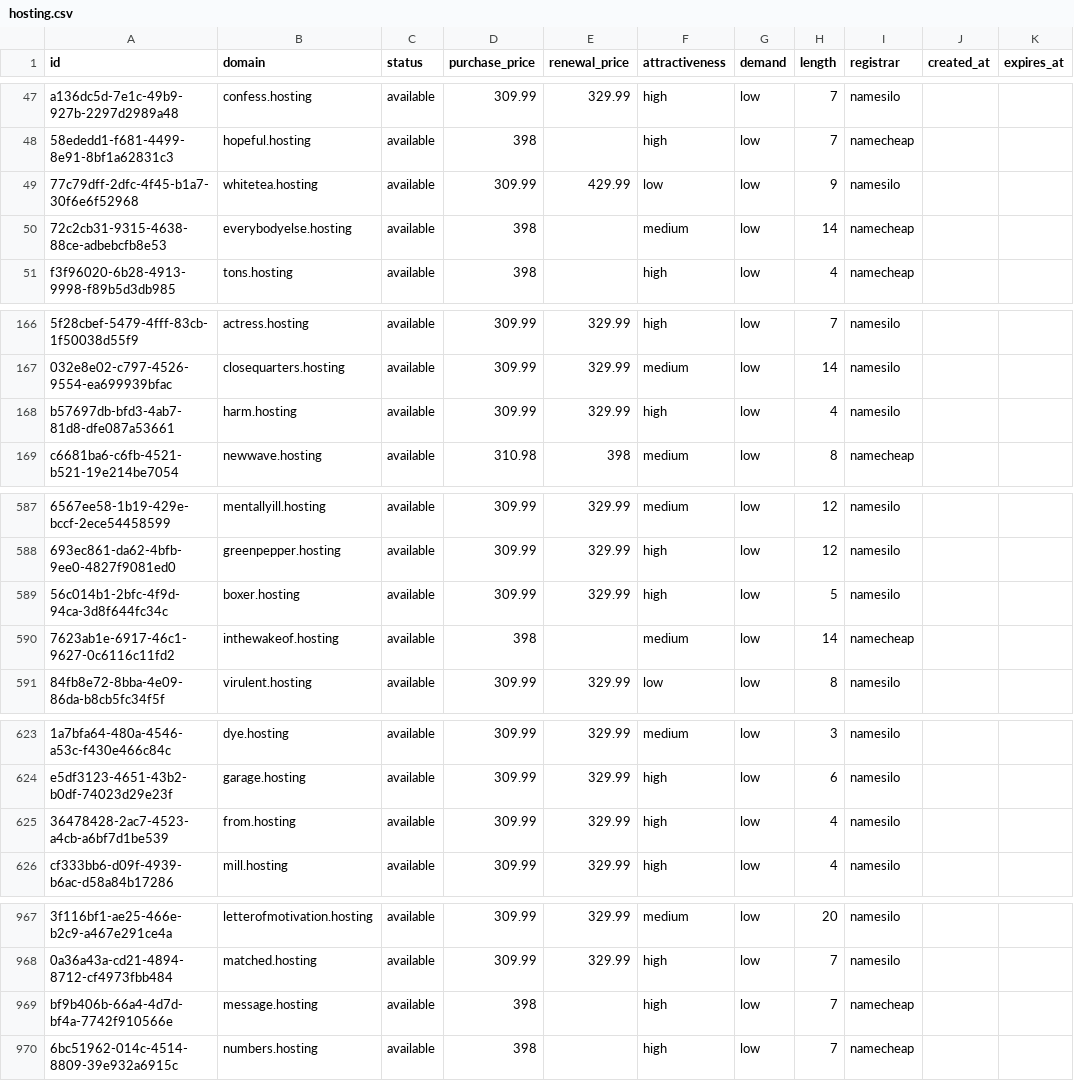
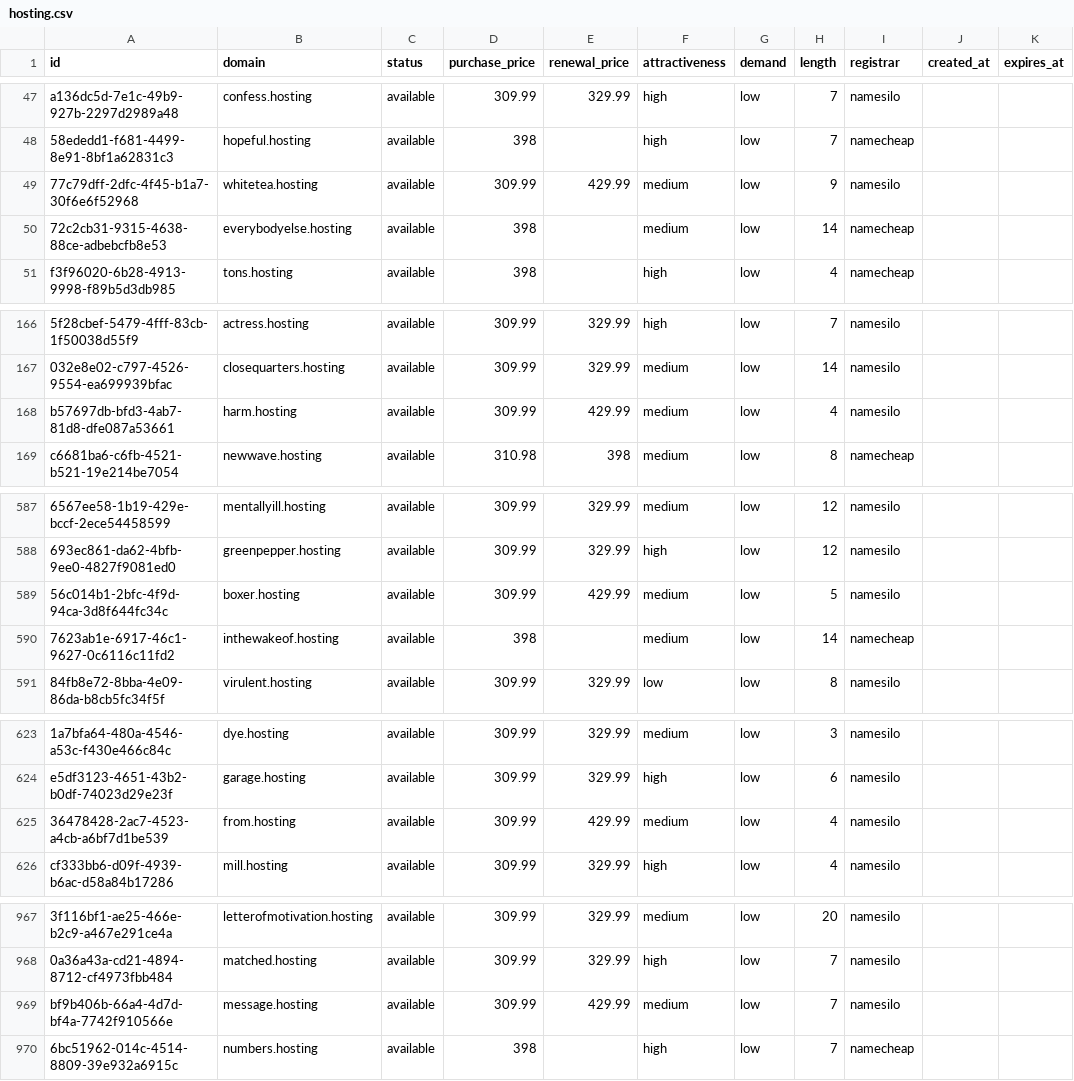
Before and after one commit to UniqueDomains/hosting-oneword-domains, a CSV file: hosting.csv, drawn as a sheet; only a part is shown, gaps mark what is left out; the diff covers the shown part only; the diff names each change by its address in the sheet, - before the commit and + after, or states it on an @@ line.

Commit message:
Domains update

```diff
--- a/hosting.csv
+++ b/hosting.csv
-F49 (attractiveness): low
+F49 (attractiveness): medium
-E168 (renewal_price): 329.99
+E168 (renewal_price): 429.99
-F168 (attractiveness): high
+F168 (attractiveness): medium
-E589 (renewal_price): 329.99
+E589 (renewal_price): 429.99
-F589 (attractiveness): high
+F589 (attractiveness): medium
-E625 (renewal_price): 329.99
+E625 (renewal_price): 429.99
-F625 (attractiveness): high
+F625 (attractiveness): medium
-D969 (purchase_price): 398
+D969 (purchase_price): 309.99
-E969 (renewal_price): (empty)
+E969 (renewal_price): 429.99
-F969 (attractiveness): high
+F969 (attractiveness): medium
-I969 (registrar): namecheap
+I969 (registrar): namesilo
```
Also changed, not shown: 2 edited cells elsewhere in this file, 4 other files.
